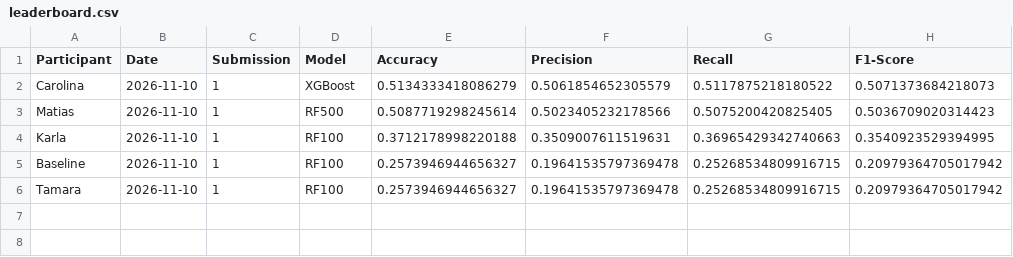
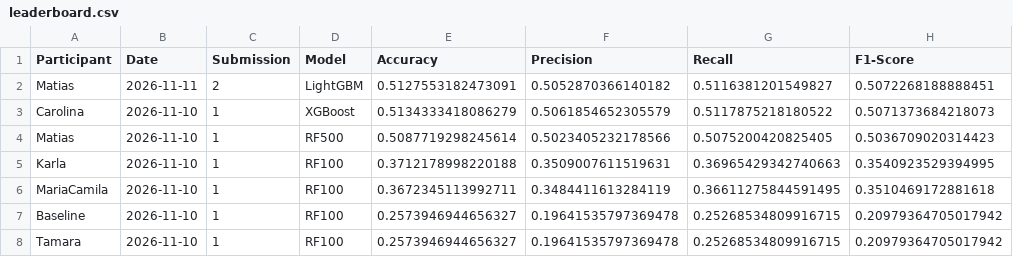
Before and after one commit to Doctorado-UDP/data-mining-2026, a CSV file: prediction_challenge/leaderboard.csv, drawn as a sheet; the diff names each change by its address in the sheet, - before the commit and + after, or states it on an @@ line.

Commit message:
Update leaderboard

```diff
--- a/prediction_challenge/leaderboard.csv
+++ b/prediction_challenge/leaderboard.csv
+row 2: Matias | 2026-11-11 | 2 | LightGBM | 0.5127553182473091 | 0.5052870366140182 | 0.5116381201549827 | 0.5072268188888451
+row 6: MariaCamila | 2026-11-10 | 1 | RF100 | 0.3672345113992711 | 0.3484411613284119 | 0.36611275844591495 | 0.3510469172881618
```
Also changed, not shown: prediction_challenge/leaderboard_best.csv, 4 other files.
